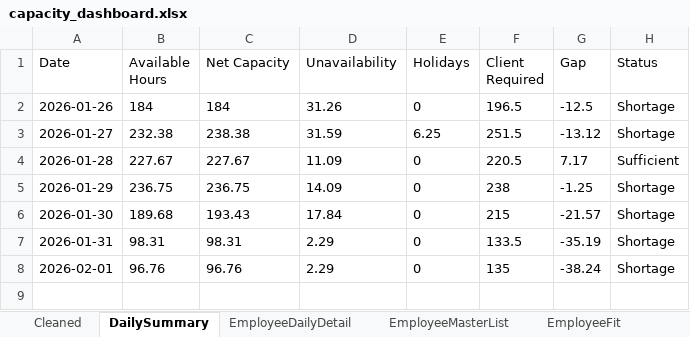
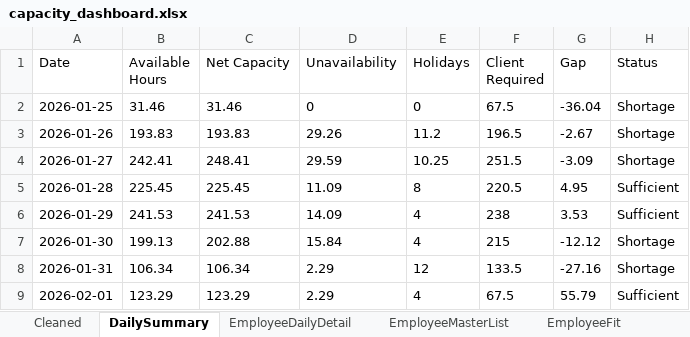
Before and after one commit to Mustansar-tech/CareCapacity, an Excel workbook: capacity_dashboard.xlsx, sheet DailySummary, drawn as a sheet; values as stored, in another font and other column widths than the file's, no borders; addresses are those after the commit; the diff names each change by its address in the sheet, - before the commit and + after, or states it on an @@ line.

```diff
--- a/capacity_dashboard.xlsx (sheet DailySummary)
+++ b/capacity_dashboard.xlsx (sheet DailySummary)
+row 2: 2026-01-25 | 31.46 | 31.46 | 0 | 0 | 67.5 | -36.04 | Shortage
-B3 (Available Hours): 184
+B3 (Available Hours): 193.83
-C3 (Net Capacity): 184
+C3 (Net Capacity): 193.83
-D3 (Unavailability): 31.26
+D3 (Unavailability): 29.26
-E3 (Holidays): 0
+E3 (Holidays): 11.2
-G3 (Gap): -12.5
+G3 (Gap): -2.67
-B4 (Available Hours): 232.38
+B4 (Available Hours): 242.41
-C4 (Net Capacity): 238.38
+C4 (Net Capacity): 248.41
-D4 (Unavailability): 31.59
+D4 (Unavailability): 29.59
-E4 (Holidays): 6.25
+E4 (Holidays): 10.25
-G4 (Gap): -13.12
+G4 (Gap): -3.09
-B5 (Available Hours): 227.67
+B5 (Available Hours): 225.45
-C5 (Net Capacity): 227.67
+C5 (Net Capacity): 225.45
-E5 (Holidays): 0
+E5 (Holidays): 8
-G5 (Gap): 7.17
+G5 (Gap): 4.95
-B6 (Available Hours): 236.75
+B6 (Available Hours): 241.53
-C6 (Net Capacity): 236.75
+C6 (Net Capacity): 241.53
-E6:E7 (Holidays): 0
+E6:E7 (Holidays): 4
-G6 (Gap): -1.25
+G6 (Gap): 3.53
-H6 (Status): Shortage
+H6 (Status): Sufficient
-B7 (Available Hours): 189.68
+B7 (Available Hours): 199.13
-C7 (Net Capacity): 193.43
+C7 (Net Capacity): 202.88
-D7 (Unavailability): 17.84
+D7 (Unavailability): 15.84
-G7 (Gap): -21.57
+G7 (Gap): -12.12
-B8 (Available Hours): 98.31
+B8 (Available Hours): 106.34
-C8 (Net Capacity): 98.31
+C8 (Net Capacity): 106.34
-E8 (Holidays): 0
+E8 (Holidays): 12
-G8 (Gap): -35.19
+G8 (Gap): -27.16
-B9 (Available Hours): 96.76
+B9 (Available Hours): 123.29
-C9 (Net Capacity): 96.76
+C9 (Net Capacity): 123.29
-E9 (Holidays): 0
+E9 (Holidays): 4
-F9 (Client Required): 135
+F9 (Client Required): 67.5
-G9 (Gap): -38.24
+G9 (Gap): 55.79
-H9 (Status): Shortage
+H9 (Status): Sufficient
```
Also changed, not shown: sheet Cleaned, sheet EmployeeDailyDetail, 1 other file.
